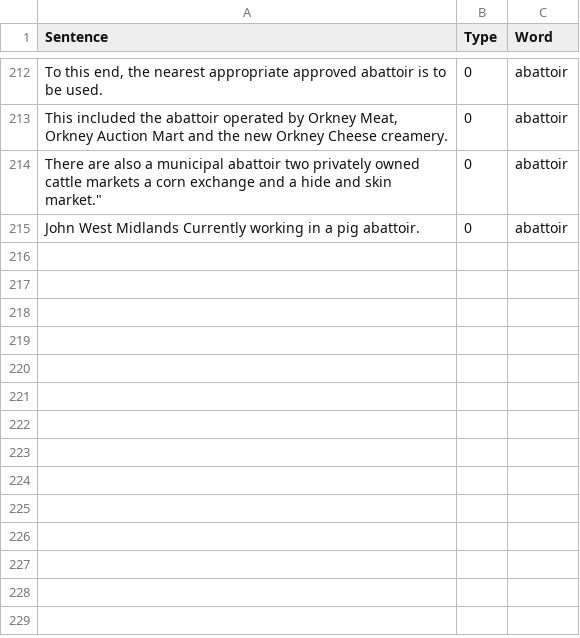
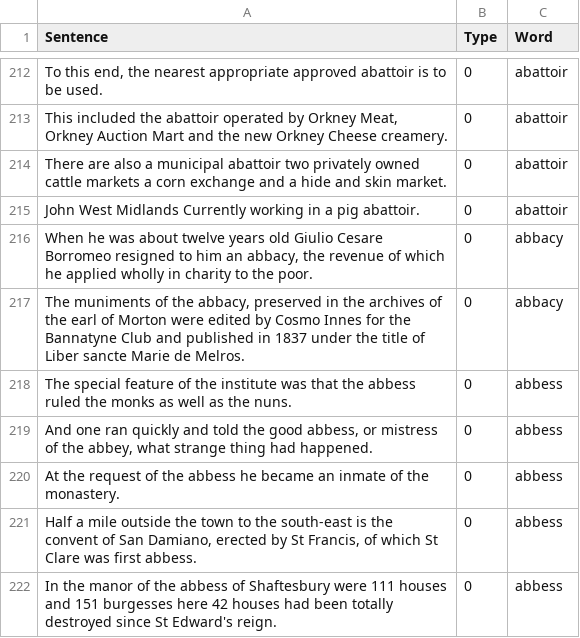
Before and after one commit to minoli-a/research, a CSV file: TrainingModel/LanguageModel.csv, drawn as a sheet; only a part is shown, gaps mark what is left out.

Commit message:
add more sentences

```diff
--- a/TrainingModel/LanguageModel.csv
+++ b/TrainingModel/LanguageModel.csv
@@ -213,3 +213,10 @@ Sentence,Type,Word
 "This included the abattoir operated by Orkney Meat, Orkney Auction Mart and the new Orkney Cheese creamery.", 0, "abattoir"
-"There are also a municipal abattoir two privately owned cattle markets a corn exchange and a " hide and skin market.", 0, "abattoir"
+"There are also a municipal abattoir two privately owned cattle markets a corn exchange and a hide and skin market.", 0, "abattoir"
 "John West Midlands Currently working in a pig abattoir.", 0, "abattoir"
+"When he was about twelve years old Giulio Cesare Borromeo resigned to him an abbacy, the revenue of which he applied wholly in charity to the poor.", 0, "abbacy"
+"The muniments of the abbacy, preserved in the archives of the earl of Morton were edited by Cosmo Innes for the Bannatyne Club and published in 1837 under the title of Liber sancte Marie de Melros.", 0, "abbacy"
+"The special feature of the institute was that the abbess ruled the monks as well as the nuns.", 0, "abbess"
+"And one ran quickly and told the good abbess, or mistress of the abbey, what strange thing had happened.", 0, "abbess"
+"At the request of the abbess he became an inmate of the monastery.", 0, "abbess"
+"Half a mile outside the town to the south-east is the convent of San Damiano, erected by St Francis, of which St Clare was first abbess.", 0, "abbess"
+"In the manor of the abbess of Shaftesbury were 111 houses and 151 burgesses here 42 houses had been totally destroyed since St Edward's reign.", 0, "abbess"
```
